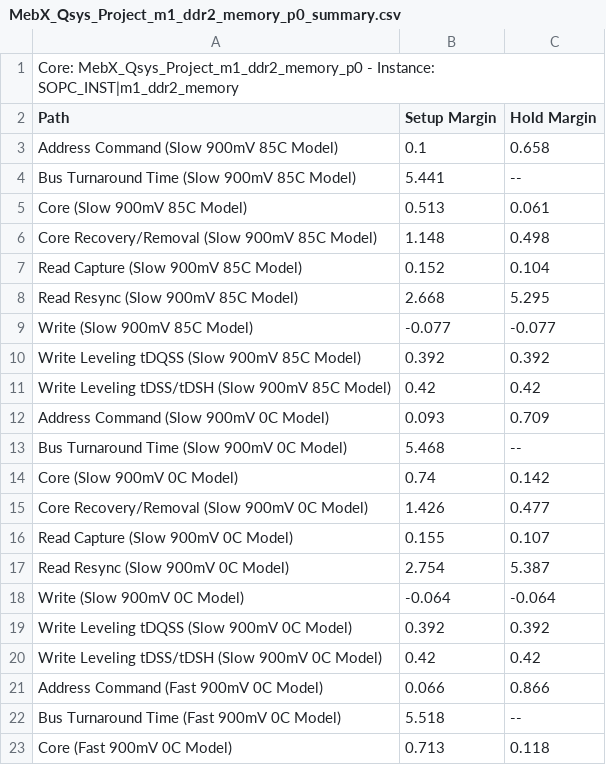
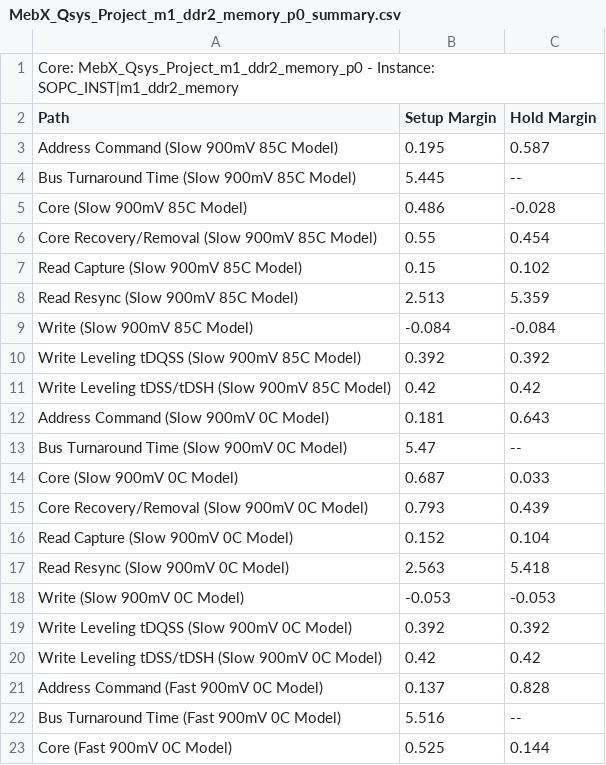
Before and after one commit to NSEE/SimuCam_AutoTest, a CSV file: G3U_HW_V02_2GB/Quartus_Project/MebX_Qsys_Project_m1_ddr2_memory_p0_summary.csv, drawn as a sheet; only a part is shown; the diff covers the shown part only.

```diff
--- a/G3U_HW_V02_2GB/Quartus_Project/MebX_Qsys_Project_m1_ddr2_memory_p0_summary.csv
+++ b/G3U_HW_V02_2GB/Quartus_Project/MebX_Qsys_Project_m1_ddr2_memory_p0_summary.csv
@@ -2,22 +2,22 @@ Core: MebX_Qsys_Project_m1_ddr2_memory_p0 - Instance: SOPC_INST|m1_ddr2_memory
 Path, Setup Margin, Hold Margin
-"Address Command (Slow 900mV 85C Model)",0.1,0.658
-"Bus Turnaround Time (Slow 900mV 85C Model)",5.441,--
-"Core (Slow 900mV 85C Model)",0.513,0.061
-"Core Recovery/Removal (Slow 900mV 85C Model)",1.148,0.498
-"Read Capture (Slow 900mV 85C Model)",0.152,0.104
-"Read Resync (Slow 900mV 85C Model)",2.668,5.295
-"Write (Slow 900mV 85C Model)",-0.077,-0.077
+"Address Command (Slow 900mV 85C Model)",0.195,0.587
+"Bus Turnaround Time (Slow 900mV 85C Model)",5.445,--
+"Core (Slow 900mV 85C Model)",0.486,-0.028
+"Core Recovery/Removal (Slow 900mV 85C Model)",0.55,0.454
+"Read Capture (Slow 900mV 85C Model)",0.15,0.102
+"Read Resync (Slow 900mV 85C Model)",2.513,5.359
+"Write (Slow 900mV 85C Model)",-0.084,-0.084
 "Write Leveling tDQSS (Slow 900mV 85C Model)",0.392,0.392
 "Write Leveling tDSS/tDSH (Slow 900mV 85C Model)",0.42,0.42
-"Address Command (Slow 900mV 0C Model)",0.093,0.709
-"Bus Turnaround Time (Slow 900mV 0C Model)",5.468,--
-"Core (Slow 900mV 0C Model)",0.74,0.142
-"Core Recovery/Removal (Slow 900mV 0C Model)",1.426,0.477
-"Read Capture (Slow 900mV 0C Model)",0.155,0.107
-"Read Resync (Slow 900mV 0C Model)",2.754,5.387
-"Write (Slow 900mV 0C Model)",-0.064,-0.064
+"Address Command (Slow 900mV 0C Model)",0.181,0.643
+"Bus Turnaround Time (Slow 900mV 0C Model)",5.47,--
+"Core (Slow 900mV 0C Model)",0.687,0.033
+"Core Recovery/Removal (Slow 900mV 0C Model)",0.793,0.439
+"Read Capture (Slow 900mV 0C Model)",0.152,0.104
+"Read Resync (Slow 900mV 0C Model)",2.563,5.418
+"Write (Slow 900mV 0C Model)",-0.053,-0.053
 "Write Leveling tDQSS (Slow 900mV 0C Model)",0.392,0.392
 "Write Leveling tDSS/tDSH (Slow 900mV 0C Model)",0.42,0.42
-"Address Command (Fast 900mV 0C Model)",0.066,0.866
-"Bus Turnaround Time (Fast 900mV 0C Model)",5.518,--
-"Core (Fast 900mV 0C Model)",0.713,0.118
+"Address Command (Fast 900mV 0C Model)",0.137,0.828
+"Bus Turnaround Time (Fast 900mV 0C Model)",5.516,--
+"Core (Fast 900mV 0C Model)",0.525,0.144
```
Also changed, not shown: 8 edited cells elsewhere in this file, G3U_HW_V02_2GB/Quartus_Project/MebX_Qsys_Project_m2_ddr2_memory_p0_summary.csv, 21 other files.
